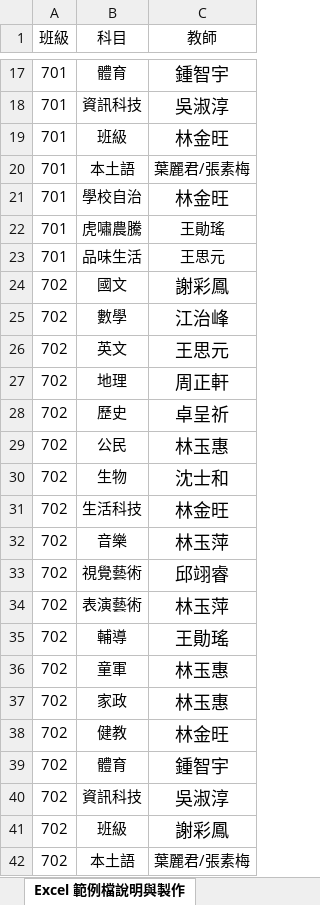
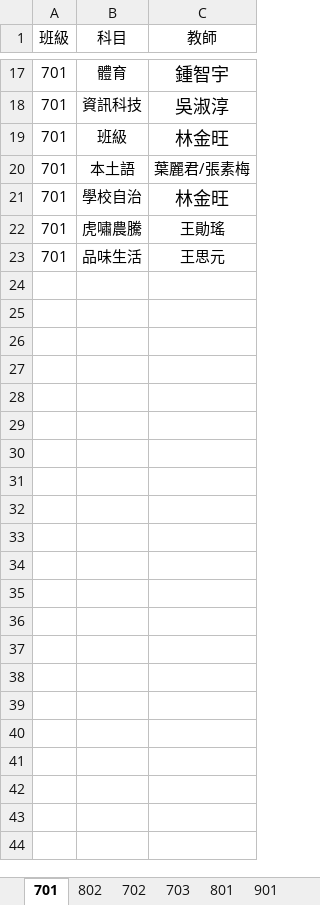
Before and after one commit to longdada124/autoclass, an Excel workbook: 配課表.xlsx, sheet 701, drawn as a sheet; only a part is shown, gaps mark what is left out; values as stored, in another font and other column widths than the file's, no borders; the diff covers the shown part only; the diff names each change by its address in the sheet, - before the commit and + after, or states it on an @@ line.

```diff
--- a/配課表.xlsx (sheet 701)
+++ b/配課表.xlsx (sheet 701)
-sheet tab: Excel 範例檔說明與製作
+sheet tab: 701
+sheet tab: 802
+sheet tab: 702
+sheet tab: 703
+sheet tab: 801
+sheet tab: 901
-row 24: 702 | 國文 | 謝彩鳳
-row 25: 702 | 數學 | 江治峰
-row 26: 702 | 英文 | 王思元
-row 27: 702 | 地理 | 周正軒
-row 28: 702 | 歷史 | 卓呈祈
-row 29: 702 | 公民 | 林玉惠
-row 30: 702 | 生物 | 沈士和
-row 31: 702 | 生活科技 | 林金旺
-row 32: 702 | 音樂 | 林玉萍
-row 33: 702 | 視覺藝術 | 邱翊睿
-row 34: 702 | 表演藝術 | 林玉萍
-row 35: 702 | 輔導 | 王勛瑤
-row 36: 702 | 童軍 | 林玉惠
-row 37: 702 | 家政 | 林玉惠
-row 38: 702 | 健教 | 林金旺
-row 39: 702 | 體育 | 鍾智宇
-row 40: 702 | 資訊科技 | 吳淑淳
-row 41: 702 | 班級 | 謝彩鳳
-row 42: 702 | 本土語 | 葉麗君/張素梅
```
Also changed, not shown: 88 removed rows elsewhere in this sheet, other sheet tabs, 課表.xlsx.
